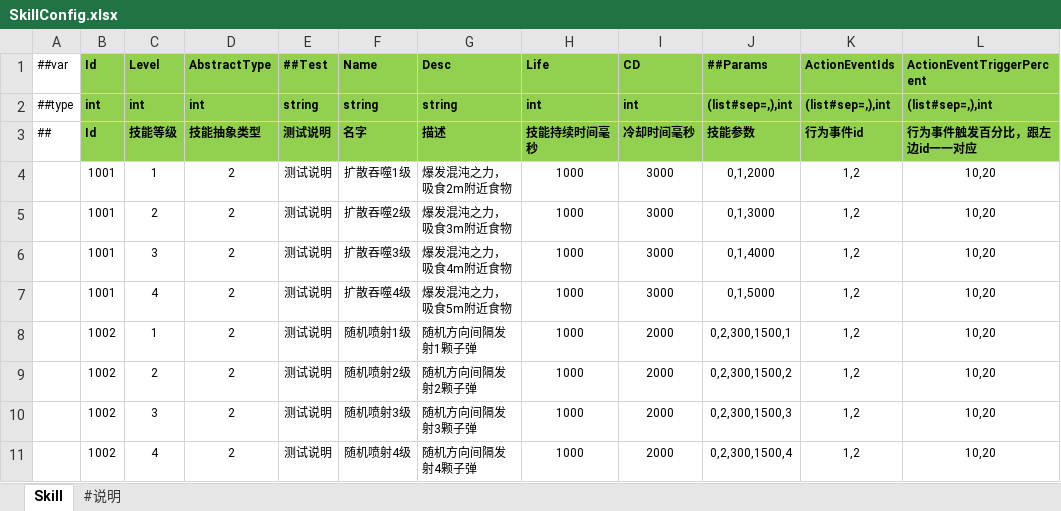
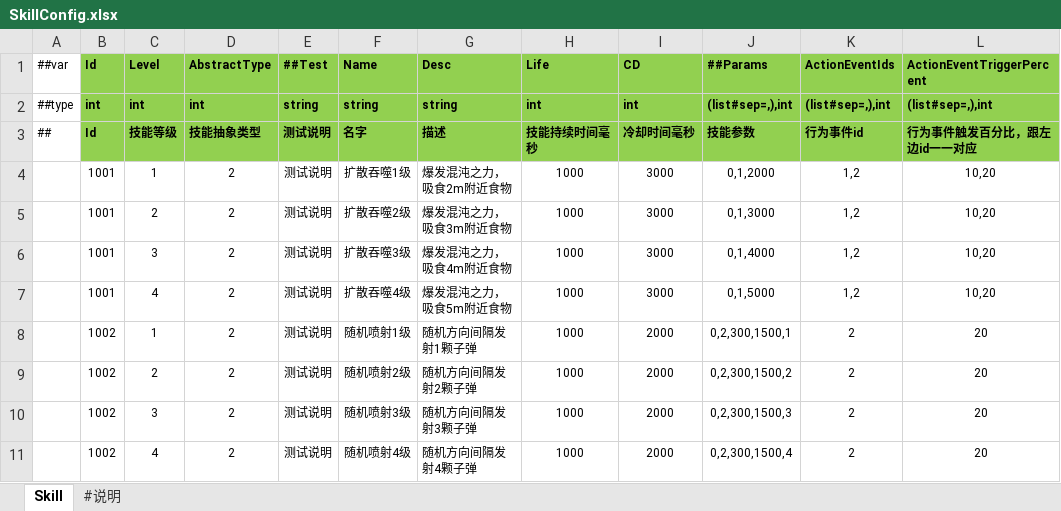
Before and after one commit to FortuneCat0v0/Zero, an Excel workbook: Unity/Assets/Config/Excel/Datas/SkillConfig.xlsx, sheet Skill, drawn as a sheet; values as stored, in another font and other column widths than the file's, no borders; the diff names each change by its address in the sheet, - before the commit and + after, or states it on an @@ line.

```diff
--- a/Unity/Assets/Config/Excel/Datas/SkillConfig.xlsx (sheet Skill)
+++ b/Unity/Assets/Config/Excel/Datas/SkillConfig.xlsx (sheet Skill)
-K8:K11 (ActionEventIds): 1,2
+K8:K11 (ActionEventIds): 2
-L8:L11 (ActionEventTriggerPercent): 10,20
+L8:L11 (ActionEventTriggerPercent): 20
```
Also changed, not shown: 18 other files.
